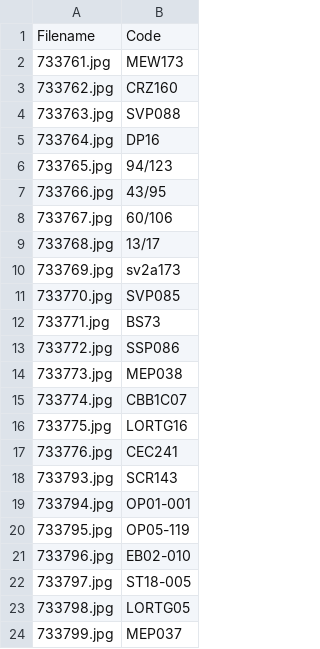
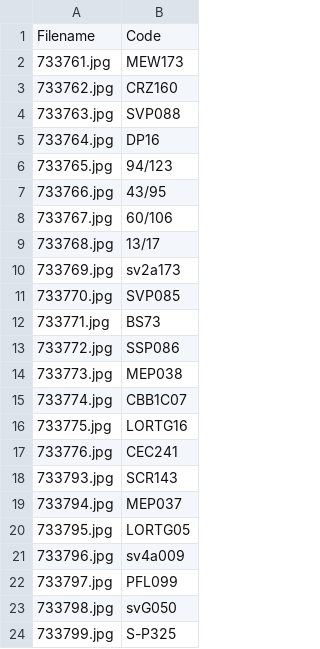
Before and after one commit to Palitax/TCG-Analytics, a CSV file: CSV exports/pokemons_scans.csv, drawn as a sheet.

Commit message:
Ensure pokemons_scans.csv contains 100% pure Pokemon TCG codes only

```diff
--- a/CSV exports/pokemons_scans.csv
+++ b/CSV exports/pokemons_scans.csv
@@ -18,7 +18,7 @@ Filename;Code
 733793.jpg;SCR143
-733794.jpg;OP01-001
-733795.jpg;OP05-119
-733796.jpg;EB02-010
-733797.jpg;ST18-005
-733798.jpg;LORTG05
-733799.jpg;MEP037
+733794.jpg;MEP037
+733795.jpg;LORTG05
+733796.jpg;sv4a009
+733797.jpg;PFL099
+733798.jpg;svG050
+733799.jpg;S-P325
```
Also changed, not shown: webapp/public/pokemons_scans.csv.
